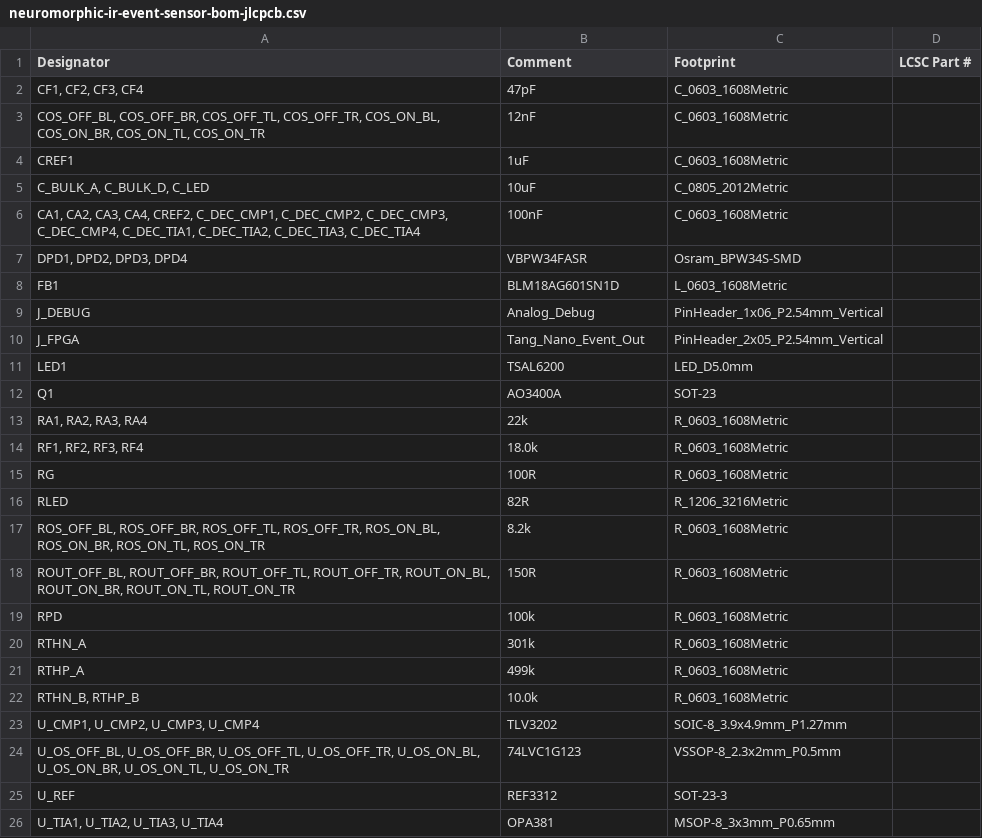
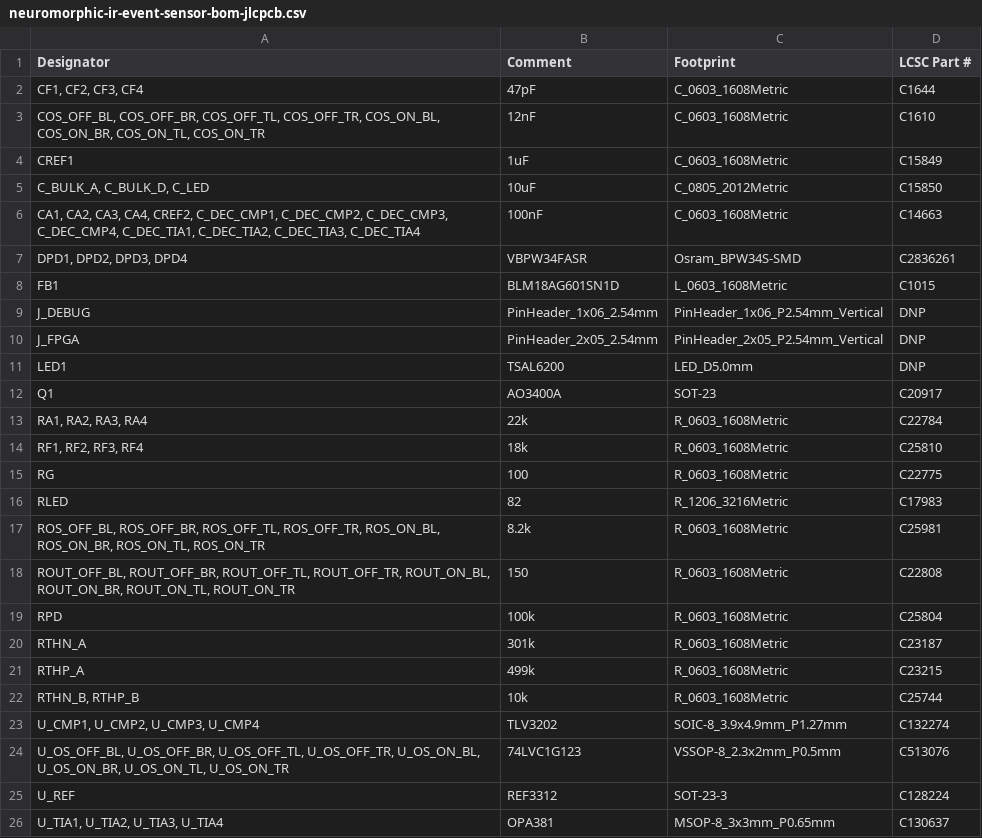
Before and after one commit to RyanHailey21/neuromorphic-ir-event-sensor, a CSV file: production/neuromorphic-ir-event-sensor-bom-jlcpcb.csv, drawn as a sheet.

Commit message:
fix(bom): populate exact LCSC part numbers and DNP tags for JLCPCB SMT assembly

```diff
--- a/production/neuromorphic-ir-event-sensor-bom-jlcpcb.csv
+++ b/production/neuromorphic-ir-event-sensor-bom-jlcpcb.csv
@@ -1,26 +1,26 @@
 Designator,Comment,Footprint,LCSC Part #
-"CF1, CF2, CF3, CF4",47pF,C_0603_1608Metric,
-"COS_OFF_BL, COS_OFF_BR, COS_OFF_TL, COS_OFF_TR, COS_ON_BL, COS_ON_BR, COS_ON_TL, COS_ON_TR",12nF,C_0603_1608Metric,
-CREF1,1uF,C_0603_1608Metric,
-"C_BULK_A, C_BULK_D, C_LED",10uF,C_0805_2012Metric,
-"CA1, CA2, CA3, CA4, CREF2, C_DEC_CMP1, C_DEC_CMP2, C_DEC_CMP3, C_DEC_CMP4, C_DEC_TIA1, C_DEC_TIA2, C_DEC_TIA3, C_DEC_TIA4",100nF,C_0603_1608Metric,
-"DPD1, DPD2, DPD3, DPD4",VBPW34FASR,Osram_BPW34S-SMD,
-FB1,BLM18AG601SN1D,L_0603_1608Metric,
-J_DEBUG,Analog_Debug,PinHeader_1x06_P2.54mm_Vertical,
-J_FPGA,Tang_Nano_Event_Out,PinHeader_2x05_P2.54mm_Vertical,
-LED1,TSAL6200,LED_D5.0mm,
-Q1,AO3400A,SOT-23,
-"RA1, RA2, RA3, RA4",22k,R_0603_1608Metric,
-"RF1, RF2, RF3, RF4",18.0k,R_0603_1608Metric,
-RG,100R,R_0603_1608Metric,
-RLED,82R,R_1206_3216Metric,
-"ROS_OFF_BL, ROS_OFF_BR, ROS_OFF_TL, ROS_OFF_TR, ROS_ON_BL, ROS_ON_BR, ROS_ON_TL, ROS_ON_TR",8.2k,R_0603_1608Metric,
-"ROUT_OFF_BL, ROUT_OFF_BR, ROUT_OFF_TL, ROUT_OFF_TR, ROUT_ON_BL, ROUT_ON_BR, ROUT_ON_TL, ROUT_ON_TR",150R,R_0603_1608Metric,
-RPD,100k,R_0603_1608Metric,
-RTHN_A,301k,R_0603_1608Metric,
-RTHP_A,499k,R_0603_1608Metric,
-"RTHN_B, RTHP_B",10.0k,R_0603_1608Metric,
-"U_CMP1, U_CMP2, U_CMP3, U_CMP4",TLV3202,SOIC-8_3.9x4.9mm_P1.27mm,
-"U_OS_OFF_BL, U_OS_OFF_BR, U_OS_OFF_TL, U_OS_OFF_TR, U_OS_ON_BL, U_OS_ON_BR, U_OS_ON_TL, U_OS_ON_TR",74LVC1G123,VSSOP-8_2.3x2mm_P0.5mm,
-U_REF,REF3312,SOT-23-3,
-"U_TIA1, U_TIA2, U_TIA3, U_TIA4",OPA381,MSOP-8_3x3mm_P0.65mm,
+"CF1, CF2, CF3, CF4",47pF,C_0603_1608Metric,C1644
+"COS_OFF_BL, COS_OFF_BR, COS_OFF_TL, COS_OFF_TR, COS_ON_BL, COS_ON_BR, COS_ON_TL, COS_ON_TR",12nF,C_0603_1608Metric,C1610
+CREF1,1uF,C_0603_1608Metric,C15849
+"C_BULK_A, C_BULK_D, C_LED",10uF,C_0805_2012Metric,C15850
+"CA1, CA2, CA3, CA4, CREF2, C_DEC_CMP1, C_DEC_CMP2, C_DEC_CMP3, C_DEC_CMP4, C_DEC_TIA1, C_DEC_TIA2, C_DEC_TIA3, C_DEC_TIA4",100nF,C_0603_1608Metric,C14663
+"DPD1, DPD2, DPD3, DPD4",VBPW34FASR,Osram_BPW34S-SMD,C2836261
+FB1,BLM18AG601SN1D,L_0603_1608Metric,C1015
+J_DEBUG,PinHeader_1x06_2.54mm,PinHeader_1x06_P2.54mm_Vertical,DNP
+J_FPGA,PinHeader_2x05_2.54mm,PinHeader_2x05_P2.54mm_Vertical,DNP
+LED1,TSAL6200,LED_D5.0mm,DNP
+Q1,AO3400A,SOT-23,C20917
+"RA1, RA2, RA3, RA4",22k,R_0603_1608Metric,C22784
+"RF1, RF2, RF3, RF4",18k,R_0603_1608Metric,C25810
+RG,100,R_0603_1608Metric,C22775
+RLED,82,R_1206_3216Metric,C17983
+"ROS_OFF_BL, ROS_OFF_BR, ROS_OFF_TL, ROS_OFF_TR, ROS_ON_BL, ROS_ON_BR, ROS_ON_TL, ROS_ON_TR",8.2k,R_0603_1608Metric,C25981
+"ROUT_OFF_BL, ROUT_OFF_BR, ROUT_OFF_TL, ROUT_OFF_TR, ROUT_ON_BL, ROUT_ON_BR, ROUT_ON_TL, ROUT_ON_TR",150,R_0603_1608Metric,C22808
+RPD,100k,R_0603_1608Metric,C25804
+RTHN_A,301k,R_0603_1608Metric,C23187
+RTHP_A,499k,R_0603_1608Metric,C23215
+"RTHN_B, RTHP_B",10k,R_0603_1608Metric,C25744
+"U_CMP1, U_CMP2, U_CMP3, U_CMP4",TLV3202,SOIC-8_3.9x4.9mm_P1.27mm,C132274
+"U_OS_OFF_BL, U_OS_OFF_BR, U_OS_OFF_TL, U_OS_OFF_TR, U_OS_ON_BL, U_OS_ON_BR, U_OS_ON_TL, U_OS_ON_TR",74LVC1G123,VSSOP-8_2.3x2mm_P0.5mm,C513076
+U_REF,REF3312,SOT-23-3,C128224
+"U_TIA1, U_TIA2, U_TIA3, U_TIA4",OPA381,MSOP-8_3x3mm_P0.65mm,C130637
```
